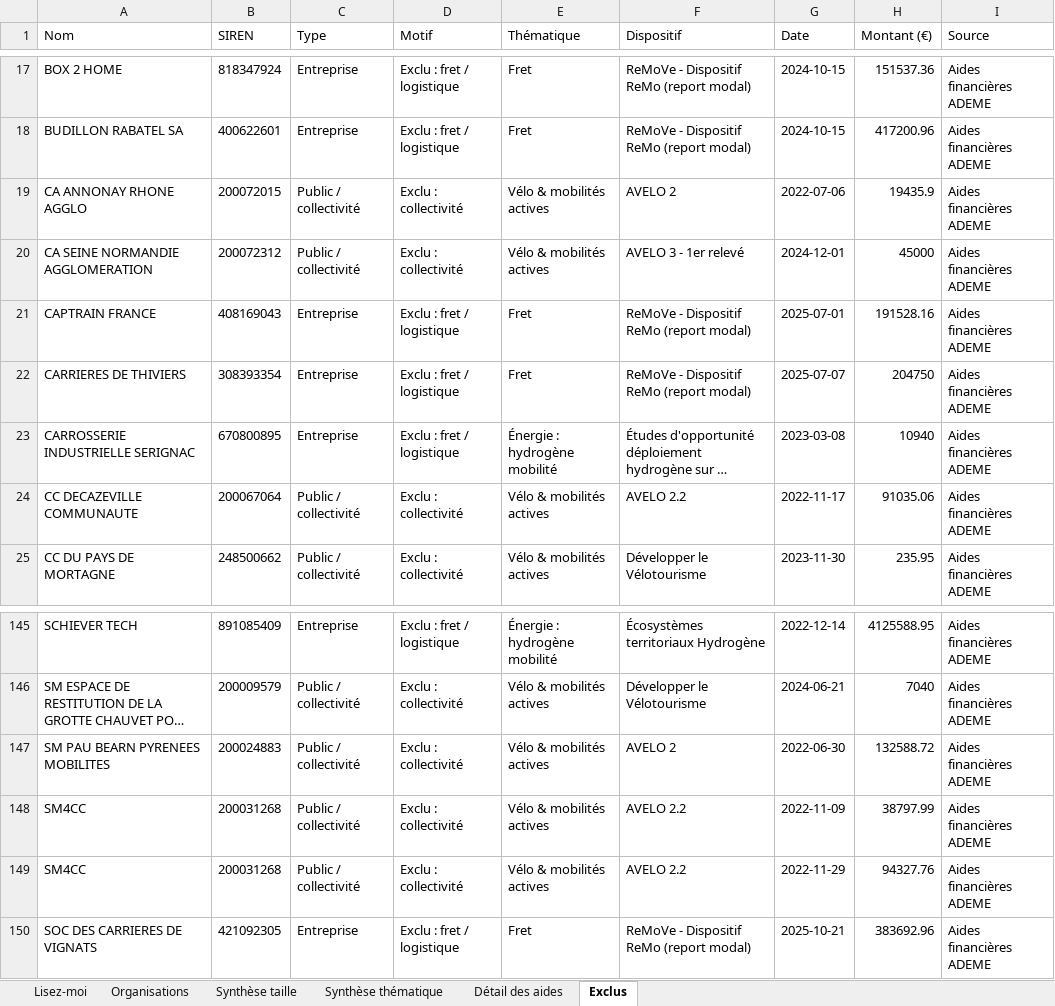
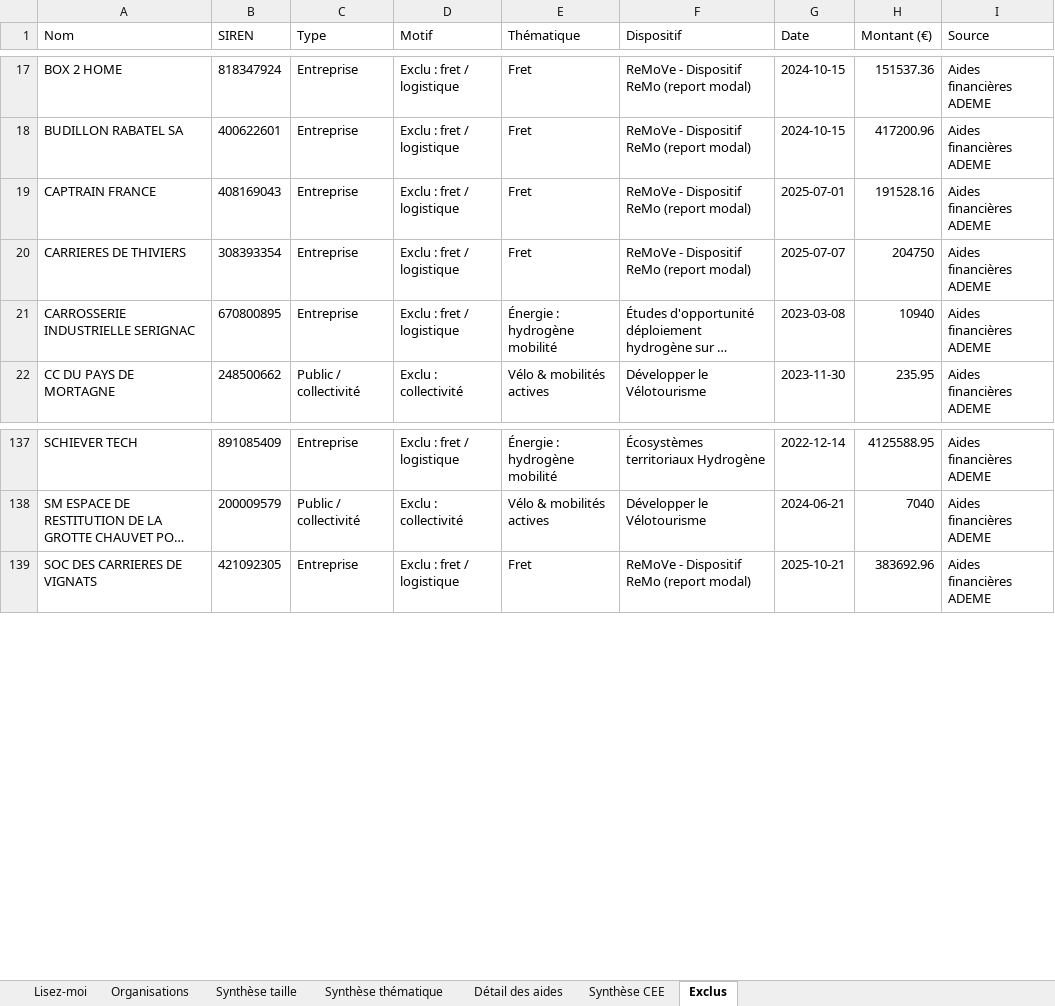
Before and after one commit to GabrielPlassat/aidesadememobilite, an Excel workbook: data/ADEME_financements_mobilite_personnes.xlsx, sheet Exclus, drawn as a sheet; only a part is shown, gaps mark what is left out; long unchanged cells end in …; values as stored, in another font and other column widths than the file's, no borders; the diff covers the shown part only; the diff names each change by its address in the sheet, - before the commit and + after, or states it on an @@ line.

```diff
--- a/data/ADEME_financements_mobilite_personnes.xlsx (sheet Exclus)
+++ b/data/ADEME_financements_mobilite_personnes.xlsx (sheet Exclus)
+sheet tab: Synthèse CEE
-row 19: CA ANNONAY RHONE AGGLO | 200072015 | Public / collectivité | Exclu : collectivité | Vélo & mobilités actives | AVELO 2 | 2022-07-06 | 19435.9 | Aides financières ADEME
-row 20: CA SEINE NORMANDIE AGGLOMERATION | 200072312 | Public / collectivité | Exclu : collectivité | Vélo & mobilités actives | AVELO 3 - 1er relevé | 2024-12-01 | 45000 | Aides financières ADEME
-row 24: CC DECAZEVILLE COMMUNAUTE | 200067064 | Public / collectivité | Exclu : collectivité | Vélo & mobilités actives | AVELO 2.2 | 2022-11-17 | 91035.06 | Aides financières ADEME
-row 147: SM PAU BEARN PYRENEES MOBILITES | 200024883 | Public / collectivité | Exclu : collectivité | Vélo & mobilités actives | AVELO 2 | 2022-06-30 | 132588.72 | Aides financières ADEME
-row 148: SM4CC | 200031268 | Public / collectivité | Exclu : collectivité | Vélo & mobilités actives | AVELO 2.2 | 2022-11-09 | 38797.99 | Aides financières ADEME
-row 149: SM4CC | 200031268 | Public / collectivité | Exclu : collectivité | Vélo & mobilités actives | AVELO 2.2 | 2022-11-29 | 94327.76 | Aides financières ADEME
```
Also changed, not shown: 14 removed rows elsewhere in this sheet, sheet Détail des aides, sheet Organisations, sheet Synthèse thématique, sheet Synthèse taille, sheet Lisez-moi, 8 other files.
